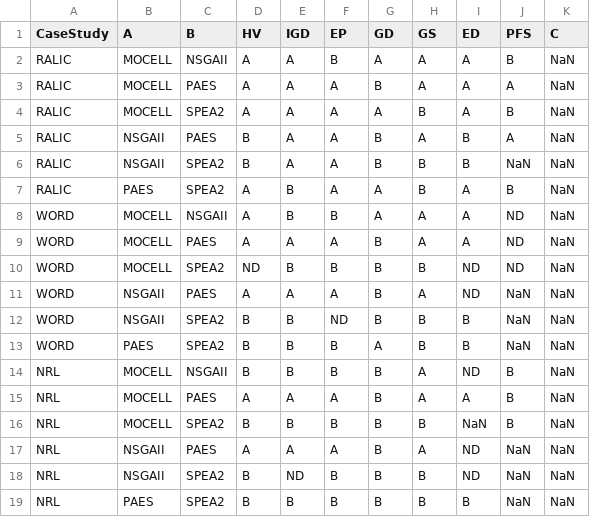
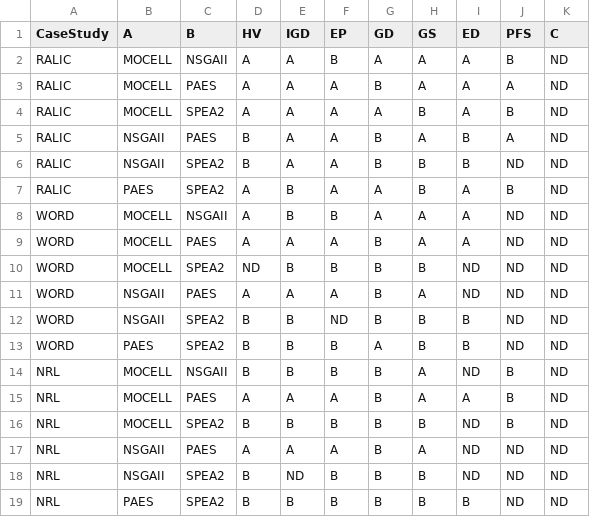
Before and after one commit to wjh-test/Quality-Indicator-2021, a CSV file: data/URPS.csv, drawn as a sheet.

```diff
--- a/data/URPS.csv
+++ b/data/URPS.csv
@@ -1,19 +1,19 @@
 CaseStudy;A;B;HV;IGD;EP;GD;GS;ED;PFS;C
-RALIC;MOCELL;NSGAII;A;A;B;A;A;A;B;NaN
-RALIC;MOCELL;PAES;A;A;A;B;A;A;A;NaN
-RALIC;MOCELL;SPEA2;A;A;A;A;B;A;B;NaN
-RALIC;NSGAII;PAES;B;A;A;B;A;B;A;NaN
-RALIC;NSGAII;SPEA2;B;A;A;B;B;B;NaN;NaN
-RALIC;PAES;SPEA2;A;B;A;A;B;A;B;NaN
-WORD;MOCELL;NSGAII;A;B;B;A;A;A;ND;NaN
-WORD;MOCELL;PAES;A;A;A;B;A;A;ND;NaN
-WORD;MOCELL;SPEA2;ND;B;B;B;B;ND;ND;NaN
-WORD;NSGAII;PAES;A;A;A;B;A;ND;NaN;NaN
-WORD;NSGAII;SPEA2;B;B;ND;B;B;B;NaN;NaN
-WORD;PAES;SPEA2;B;B;B;A;B;B;NaN;NaN
-NRL;MOCELL;NSGAII;B;B;B;B;A;ND;B;NaN
-NRL;MOCELL;PAES;A;A;A;B;A;A;B;NaN
-NRL;MOCELL;SPEA2;B;B;B;B;B;NaN;B;NaN
-NRL;NSGAII;PAES;A;A;A;B;A;ND;NaN;NaN
-NRL;NSGAII;SPEA2;B;ND;B;B;B;ND;NaN;NaN
-NRL;PAES;SPEA2;B;B;B;B;B;B;NaN;NaN
+RALIC;MOCELL;NSGAII;A;A;B;A;A;A;B;ND
+RALIC;MOCELL;PAES;A;A;A;B;A;A;A;ND
+RALIC;MOCELL;SPEA2;A;A;A;A;B;A;B;ND
+RALIC;NSGAII;PAES;B;A;A;B;A;B;A;ND
+RALIC;NSGAII;SPEA2;B;A;A;B;B;B;ND;ND
+RALIC;PAES;SPEA2;A;B;A;A;B;A;B;ND
+WORD;MOCELL;NSGAII;A;B;B;A;A;A;ND;ND
+WORD;MOCELL;PAES;A;A;A;B;A;A;ND;ND
+WORD;MOCELL;SPEA2;ND;B;B;B;B;ND;ND;ND
+WORD;NSGAII;PAES;A;A;A;B;A;ND;ND;ND
+WORD;NSGAII;SPEA2;B;B;ND;B;B;B;ND;ND
+WORD;PAES;SPEA2;B;B;B;A;B;B;ND;ND
+NRL;MOCELL;NSGAII;B;B;B;B;A;ND;B;ND
+NRL;MOCELL;PAES;A;A;A;B;A;A;B;ND
+NRL;MOCELL;SPEA2;B;B;B;B;B;ND;B;ND
+NRL;NSGAII;PAES;A;A;A;B;A;ND;ND;ND
+NRL;NSGAII;SPEA2;B;ND;B;B;B;ND;ND;ND
+NRL;PAES;SPEA2;B;B;B;B;B;B;ND;ND
```
Also changed, not shown: data/UncerTest.csv, data/inputData.csv.
